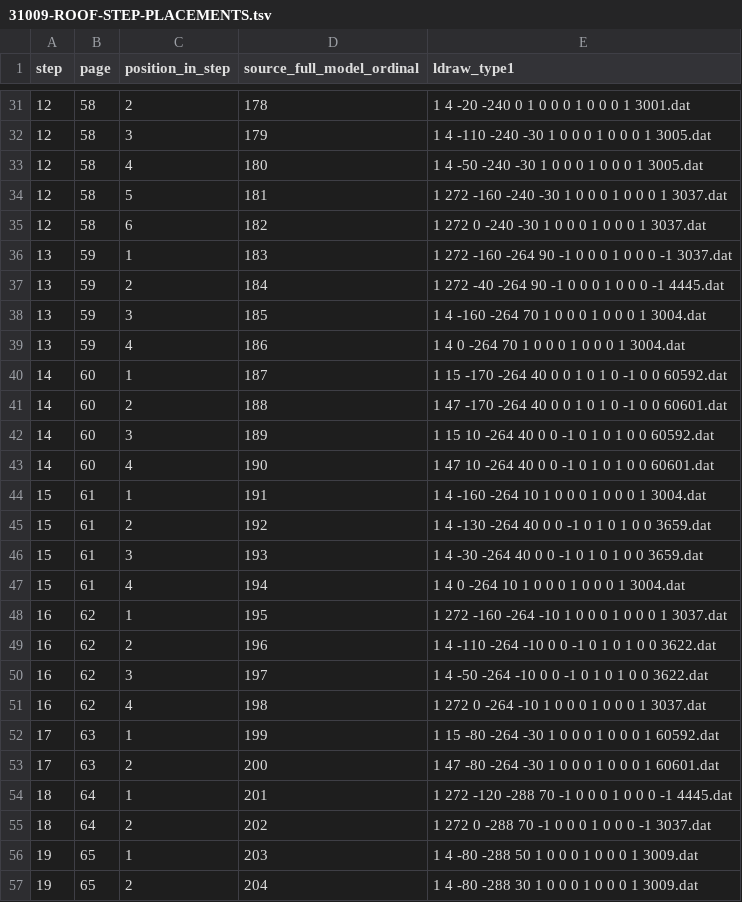
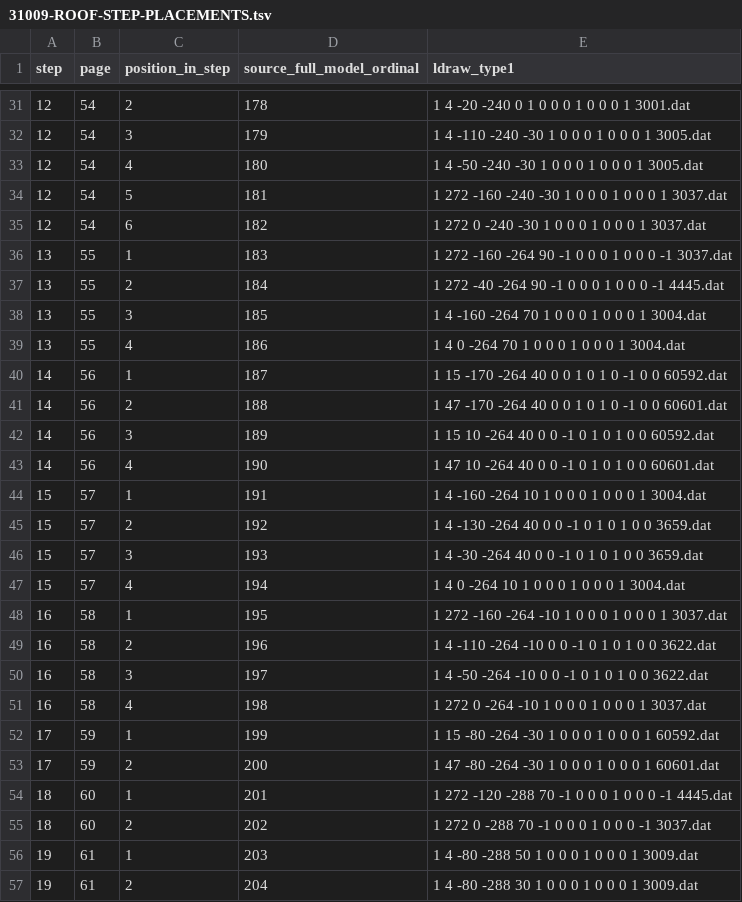
Before and after one commit to ludodulac/boldungo, a TSV file: missions/R2/31009-ROOF-STEP-PLACEMENTS.tsv, drawn as a sheet; only a part is shown, gaps mark what is left out; the diff covers the shown part only.

```diff
--- a/missions/R2/31009-ROOF-STEP-PLACEMENTS.tsv
+++ b/missions/R2/31009-ROOF-STEP-PLACEMENTS.tsv
@@ -31,27 +31,27 @@ step	page	position_in_step	source_full_model_ordinal	ldraw_type1
-12	58	2	178	1 4 -20 -240 0 1 0 0 0 1 0 0 0 1 3001.dat
-12	58	3	179	1 4 -110 -240 -30 1 0 0 0 1 0 0 0 1 3005.dat
-12	58	4	180	1 4 -50 -240 -30 1 0 0 0 1 0 0 0 1 3005.dat
-12	58	5	181	1 272 -160 -240 -30 1 0 0 0 1 0 0 0 1 3037.dat
-12	58	6	182	1 272 0 -240 -30 1 0 0 0 1 0 0 0 1 3037.dat
-13	59	1	183	1 272 -160 -264 90 -1 0 0 0 1 0 0 0 -1 3037.dat
-13	59	2	184	1 272 -40 -264 90 -1 0 0 0 1 0 0 0 -1 4445.dat
-13	59	3	185	1 4 -160 -264 70 1 0 0 0 1 0 0 0 1 3004.dat
-13	59	4	186	1 4 0 -264 70 1 0 0 0 1 0 0 0 1 3004.dat
-14	60	1	187	1 15 -170 -264 40 0 0 1 0 1 0 -1 0 0 60592.dat
-14	60	2	188	1 47 -170 -264 40 0 0 1 0 1 0 -1 0 0 60601.dat
-14	60	3	189	1 15 10 -264 40 0 0 -1 0 1 0 1 0 0 60592.dat
-14	60	4	190	1 47 10 -264 40 0 0 -1 0 1 0 1 0 0 60601.dat
-15	61	1	191	1 4 -160 -264 10 1 0 0 0 1 0 0 0 1 3004.dat
-15	61	2	192	1 4 -130 -264 40 0 0 -1 0 1 0 1 0 0 3659.dat
-15	61	3	193	1 4 -30 -264 40 0 0 -1 0 1 0 1 0 0 3659.dat
-15	61	4	194	1 4 0 -264 10 1 0 0 0 1 0 0 0 1 3004.dat
-16	62	1	195	1 272 -160 -264 -10 1 0 0 0 1 0 0 0 1 3037.dat
-16	62	2	196	1 4 -110 -264 -10 0 0 -1 0 1 0 1 0 0 3622.dat
-16	62	3	197	1 4 -50 -264 -10 0 0 -1 0 1 0 1 0 0 3622.dat
-16	62	4	198	1 272 0 -264 -10 1 0 0 0 1 0 0 0 1 3037.dat
-17	63	1	199	1 15 -80 -264 -30 1 0 0 0 1 0 0 0 1 60592.dat
-17	63	2	200	1 47 -80 -264 -30 1 0 0 0 1 0 0 0 1 60601.dat
-18	64	1	201	1 272 -120 -288 70 -1 0 0 0 1 0 0 0 -1 4445.dat
-18	64	2	202	1 272 0 -288 70 -1 0 0 0 1 0 0 0 -1 3037.dat
-19	65	1	203	1 4 -80 -288 50 1 0 0 0 1 0 0 0 1 3009.dat
-19	65	2	204	1 4 -80 -288 30 1 0 0 0 1 0 0 0 1 3009.dat
+12	54	2	178	1 4 -20 -240 0 1 0 0 0 1 0 0 0 1 3001.dat
+12	54	3	179	1 4 -110 -240 -30 1 0 0 0 1 0 0 0 1 3005.dat
+12	54	4	180	1 4 -50 -240 -30 1 0 0 0 1 0 0 0 1 3005.dat
+12	54	5	181	1 272 -160 -240 -30 1 0 0 0 1 0 0 0 1 3037.dat
+12	54	6	182	1 272 0 -240 -30 1 0 0 0 1 0 0 0 1 3037.dat
+13	55	1	183	1 272 -160 -264 90 -1 0 0 0 1 0 0 0 -1 3037.dat
+13	55	2	184	1 272 -40 -264 90 -1 0 0 0 1 0 0 0 -1 4445.dat
+13	55	3	185	1 4 -160 -264 70 1 0 0 0 1 0 0 0 1 3004.dat
+13	55	4	186	1 4 0 -264 70 1 0 0 0 1 0 0 0 1 3004.dat
+14	56	1	187	1 15 -170 -264 40 0 0 1 0 1 0 -1 0 0 60592.dat
+14	56	2	188	1 47 -170 -264 40 0 0 1 0 1 0 -1 0 0 60601.dat
+14	56	3	189	1 15 10 -264 40 0 0 -1 0 1 0 1 0 0 60592.dat
+14	56	4	190	1 47 10 -264 40 0 0 -1 0 1 0 1 0 0 60601.dat
+15	57	1	191	1 4 -160 -264 10 1 0 0 0 1 0 0 0 1 3004.dat
+15	57	2	192	1 4 -130 -264 40 0 0 -1 0 1 0 1 0 0 3659.dat
+15	57	3	193	1 4 -30 -264 40 0 0 -1 0 1 0 1 0 0 3659.dat
+15	57	4	194	1 4 0 -264 10 1 0 0 0 1 0 0 0 1 3004.dat
+16	58	1	195	1 272 -160 -264 -10 1 0 0 0 1 0 0 0 1 3037.dat
+16	58	2	196	1 4 -110 -264 -10 0 0 -1 0 1 0 1 0 0 3622.dat
+16	58	3	197	1 4 -50 -264 -10 0 0 -1 0 1 0 1 0 0 3622.dat
+16	58	4	198	1 272 0 -264 -10 1 0 0 0 1 0 0 0 1 3037.dat
+17	59	1	199	1 15 -80 -264 -30 1 0 0 0 1 0 0 0 1 60592.dat
+17	59	2	200	1 47 -80 -264 -30 1 0 0 0 1 0 0 0 1 60601.dat
+18	60	1	201	1 272 -120 -288 70 -1 0 0 0 1 0 0 0 -1 4445.dat
+18	60	2	202	1 272 0 -288 70 -1 0 0 0 1 0 0 0 -1 3037.dat
+19	61	1	203	1 4 -80 -288 50 1 0 0 0 1 0 0 0 1 3009.dat
+19	61	2	204	1 4 -80 -288 30 1 0 0 0 1 0 0 0 1 3009.dat
```
Also changed, not shown: 51 edited cells elsewhere in this file.
